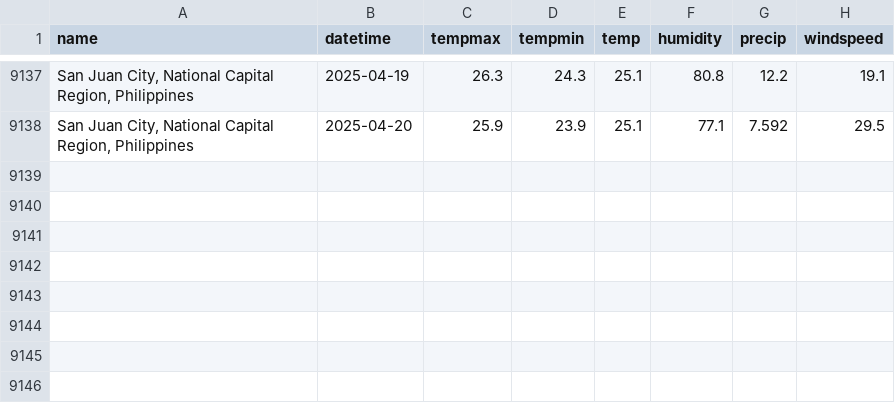
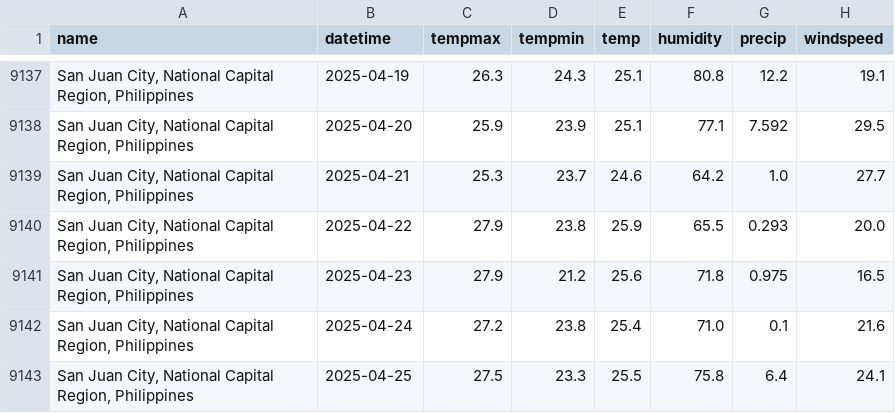
Before and after one commit to HPSTokki/ForelastLSTM, a CSV file: WeatherData/San Juan City Weather Data.csv, drawn as a sheet; only a part is shown, gaps mark what is left out.

```diff
--- a/WeatherData/San Juan City Weather Data.csv
+++ b/WeatherData/San Juan City Weather Data.csv
@@ -9138 +9138,6 @@ name,datetime,tempmax,tempmin,temp,humidity,precip,windspeed
 "San Juan City, National Capital Region, Philippines",2025-04-20,25.9,23.9,25.1,77.1,7.592,29.5
+"San Juan City, National Capital Region, Philippines",2025-04-21,25.3,23.7,24.6,64.2,1.0,27.7
+"San Juan City, National Capital Region, Philippines",2025-04-22,27.9,23.8,25.9,65.5,0.293,20.0
+"San Juan City, National Capital Region, Philippines",2025-04-23,27.9,21.2,25.6,71.8,0.975,16.5
+"San Juan City, National Capital Region, Philippines",2025-04-24,27.2,23.8,25.4,71.0,0.1,21.6
+"San Juan City, National Capital Region, Philippines",2025-04-25,27.5,23.3,25.5,75.8,6.4,24.1
```
Also changed, not shown: WeatherData/Caloocan City Weather Data.csv, WeatherData/Makati City Weather Data.csv, 24 other files.
